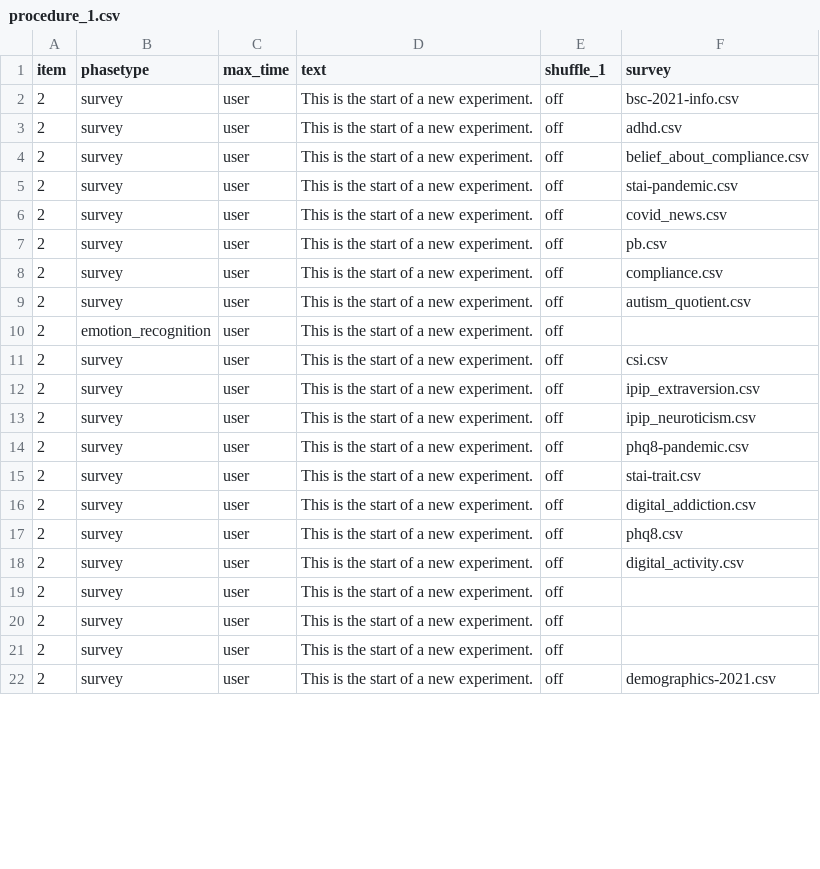
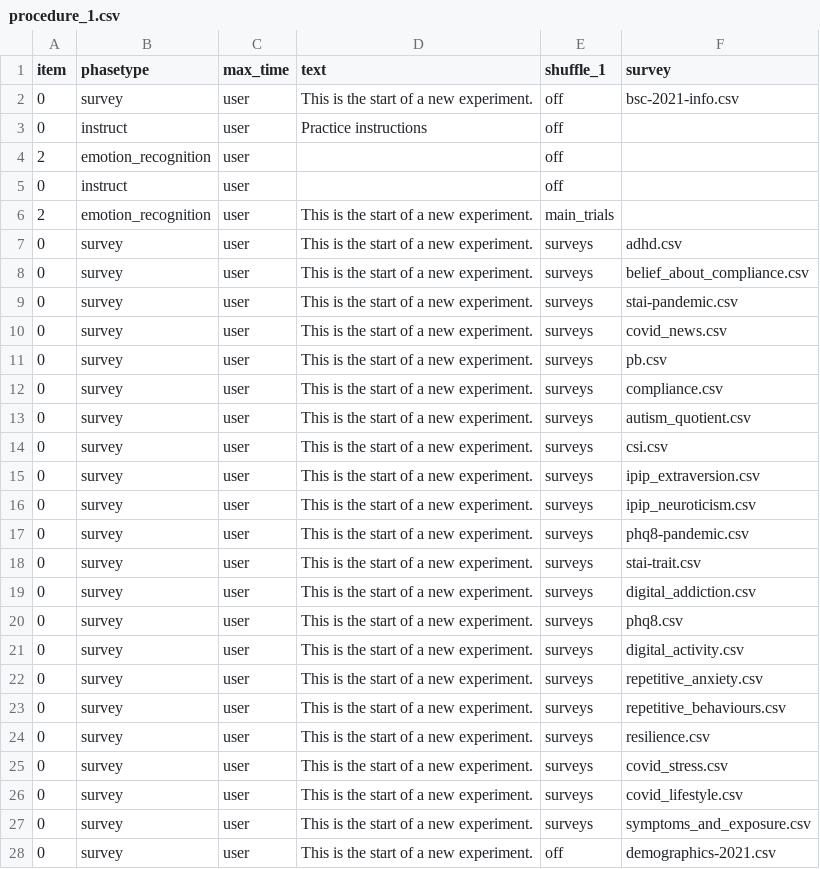
Before and after one commit to haffey-studies/bsc-2021, a CSV file: User/Projects/all_tasks/procedure_1.csv, drawn as a sheet; only a part is shown; the diff covers the shown part only.

```diff
--- a/User/Projects/all_tasks/procedure_1.csv
+++ b/User/Projects/all_tasks/procedure_1.csv
@@ -1,22 +1,28 @@
 item,phasetype,max_time,text,shuffle_1,survey,
-2,survey,user,This is the start of a new experiment.,off,bsc-2021-info.csv,
-2,survey,user,This is the start of a new experiment.,off,adhd.csv,
-2,survey,user,This is the start of a new experiment.,off,belief_about_compliance.csv,
-2,survey,user,This is the start of a new experiment.,off,stai-pandemic.csv,
-2,survey,user,This is the start of a new experiment.,off,covid_news.csv,
-2,survey,user,This is the start of a new experiment.,off,pb.csv,
-2,survey,user,This is the start of a new experiment.,off,compliance.csv,
-2,survey,user,This is the start of a new experiment.,off,autism_quotient.csv,
-2,emotion_recognition,user,This is the start of a new experiment.,off,,
-2,survey,user,This is the start of a new experiment.,off,csi.csv,
-2,survey,user,This is the start of a new experiment.,off,ipip_extraversion.csv,
-2,survey,user,This is the start of a new experiment.,off,ipip_neuroticism.csv,
-2,survey,user,This is the start of a new experiment.,off,phq8-pandemic.csv,
-2,survey,user,This is the start of a new experiment.,off,stai-trait.csv,
-2,survey,user,This is the start of a new experiment.,off,digital_addiction.csv,
-2,survey,user,This is the start of a new experiment.,off,phq8.csv,
-2,survey,user,This is the start of a new experiment.,off,digital_activity.csv,
-2,survey,user,This is the start of a new experiment.,off,,
-2,survey,user,This is the start of a new experiment.,off,,
-2,survey,user,This is the start of a new experiment.,off,,
-2,survey,user,This is the start of a new experiment.,off,demographics-2021.csv,
+0,survey,user,This is the start of a new experiment.,off,bsc-2021-info.csv,
+0,instruct,user,Practice instructions,off,,
+2,emotion_recognition,user,,off,,
+0,instruct,user,,off,,
+2,emotion_recognition,user,This is the start of a new experiment.,main_trials,,
+0,survey,user,This is the start of a new experiment.,surveys,adhd.csv,
+0,survey,user,This is the start of a new experiment.,surveys,belief_about_compliance.csv,
+0,survey,user,This is the start of a new experiment.,surveys,stai-pandemic.csv,
+0,survey,user,This is the start of a new experiment.,surveys,covid_news.csv,
+0,survey,user,This is the start of a new experiment.,surveys,pb.csv,
+0,survey,user,This is the start of a new experiment.,surveys,compliance.csv,
+0,survey,user,This is the start of a new experiment.,surveys,autism_quotient.csv,
+0,survey,user,This is the start of a new experiment.,surveys,csi.csv,
+0,survey,user,This is the start of a new experiment.,surveys,ipip_extraversion.csv,
+0,survey,user,This is the start of a new experiment.,surveys,ipip_neuroticism.csv,
+0,survey,user,This is the start of a new experiment.,surveys,phq8-pandemic.csv,
+0,survey,user,This is the start of a new experiment.,surveys,stai-trait.csv,
+0,survey,user,This is the start of a new experiment.,surveys,digital_addiction.csv,
+0,survey,user,This is the start of a new experiment.,surveys,phq8.csv,
+0,survey,user,This is the start of a new experiment.,surveys,digital_activity.csv,
+0,survey,user,This is the start of a new experiment.,surveys,repetitive_anxiety.csv,
+0,survey,user,This is the start of a new experiment.,surveys,repetitive_behaviours.csv,
+0,survey,user,This is the start of a new experiment.,surveys,resilience.csv,
+0,survey,user,This is the start of a new experiment.,surveys,covid_stress.csv,
+0,survey,user,This is the start of a new experiment.,surveys,covid_lifestyle.csv,
+0,survey,user,This is the start of a new experiment.,surveys,symptoms_and_exposure.csv,
+0,survey,user,This is the start of a new experiment.,off,demographics-2021.csv,
```
Also changed, not shown: 1 edited cell elsewhere in this file, 2 other files.
